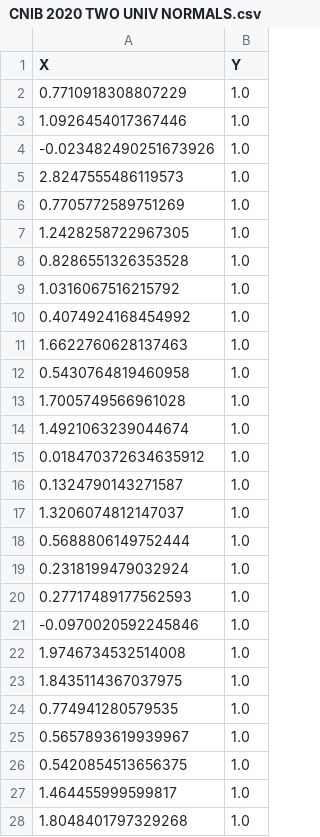
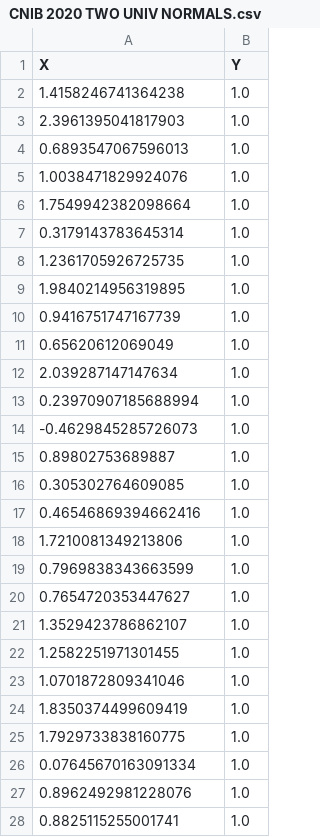
Before and after one commit to delozath/infotec, a CSV file: data/CNIB 2020 TWO UNIV NORMALS.csv, drawn as a sheet; only a part is shown; the diff covers the shown part only.

```diff
--- a/data/CNIB 2020 TWO UNIV NORMALS.csv
+++ b/data/CNIB 2020 TWO UNIV NORMALS.csv
@@ -1,28 +1,28 @@
 X,Y
-0.7710918308807229,1.0
-1.0926454017367446,1.0
--0.023482490251673926,1.0
-2.8247555486119573,1.0
-0.7705772589751269,1.0
-1.2428258722967305,1.0
-0.8286551326353528,1.0
-1.0316067516215792,1.0
-0.4074924168454992,1.0
-1.6622760628137463,1.0
-0.5430764819460958,1.0
-1.7005749566961028,1.0
-1.4921063239044674,1.0
-0.018470372634635912,1.0
-0.1324790143271587,1.0
-1.3206074812147037,1.0
-0.5688806149752444,1.0
-0.2318199479032924,1.0
-0.27717489177562593,1.0
--0.0970020592245846,1.0
-1.9746734532514008,1.0
-1.8435114367037975,1.0
-0.774941280579535,1.0
-0.5657893619939967,1.0
-0.5420854513656375,1.0
-1.464455999599817,1.0
-1.8048401797329268,1.0
+1.4158246741364238,1.0
+2.3961395041817903,1.0
+0.6893547067596013,1.0
+1.0038471829924076,1.0
+1.7549942382098664,1.0
+0.3179143783645314,1.0
+1.2361705926725735,1.0
+1.9840214956319895,1.0
+0.9416751747167739,1.0
+0.65620612069049,1.0
+2.039287147147634,1.0
+0.23970907185688994,1.0
+-0.4629845285726073,1.0
+0.89802753689887,1.0
+0.305302764609085,1.0
+0.46546869394662416,1.0
+1.7210081349213806,1.0
+0.7969838343663599,1.0
+0.7654720353447627,1.0
+1.3529423786862107,1.0
+1.2582251971301455,1.0
+1.0701872809341046,1.0
+1.8350374499609419,1.0
+1.7929733838160775,1.0
+0.07645670163091334,1.0
+0.8962492981228076,1.0
+0.8825115255001741,1.0
```
Also changed, not shown: 40 added rows, 30 removed rows and 3 edited cells elsewhere in this file, 10 other files.
